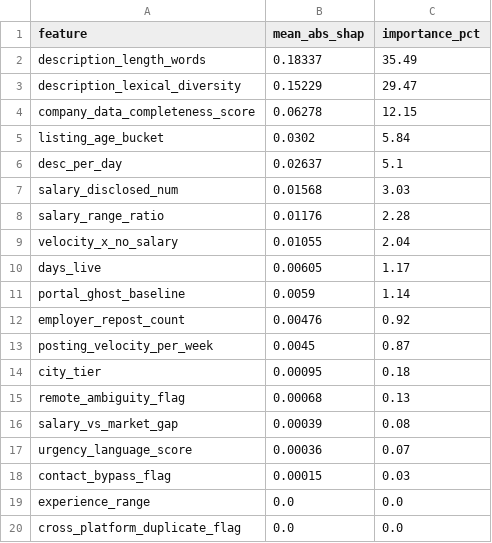
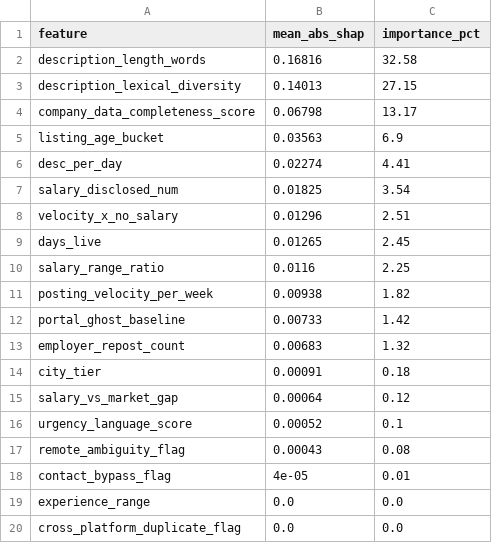
Before and after one commit to jaindhruv1923/Project-Naukri-Saaf-Job-Listings-Analysis, a CSV file: data/shap_importances_v4.csv, drawn as a sheet.

```diff
--- a/data/shap_importances_v4.csv
+++ b/data/shap_importances_v4.csv
@@ -1,19 +1,19 @@
 feature,mean_abs_shap,importance_pct
-description_length_words,0.18337,35.49
-description_lexical_diversity,0.15229,29.47
-company_data_completeness_score,0.06278,12.15
-listing_age_bucket,0.0302,5.84
-desc_per_day,0.02637,5.1
-salary_disclosed_num,0.01568,3.03
-salary_range_ratio,0.01176,2.28
-velocity_x_no_salary,0.01055,2.04
-days_live,0.00605,1.17
-portal_ghost_baseline,0.0059,1.14
-employer_repost_count,0.00476,0.92
-posting_velocity_per_week,0.0045,0.87
-city_tier,0.00095,0.18
-remote_ambiguity_flag,0.00068,0.13
-salary_vs_market_gap,0.00039,0.08
-urgency_language_score,0.00036,0.07
-contact_bypass_flag,0.00015,0.03
+description_length_words,0.16816,32.58
+description_lexical_diversity,0.14013,27.15
+company_data_completeness_score,0.06798,13.17
+listing_age_bucket,0.03563,6.9
+desc_per_day,0.02274,4.41
+salary_disclosed_num,0.01825,3.54
+velocity_x_no_salary,0.01296,2.51
+days_live,0.01265,2.45
+salary_range_ratio,0.0116,2.25
+posting_velocity_per_week,0.00938,1.82
+portal_ghost_baseline,0.00733,1.42
+employer_repost_count,0.00683,1.32
+city_tier,0.00091,0.18
+salary_vs_market_gap,0.00064,0.12
+urgency_language_score,0.00052,0.1
+remote_ambiguity_flag,0.00043,0.08
+contact_bypass_flag,4e-05,0.01
 experience_range,0.0,0.0
```
Also changed, not shown: data/agent_benchmark_results.csv, data/cross_company_plagiarism.csv, 12 other files.
